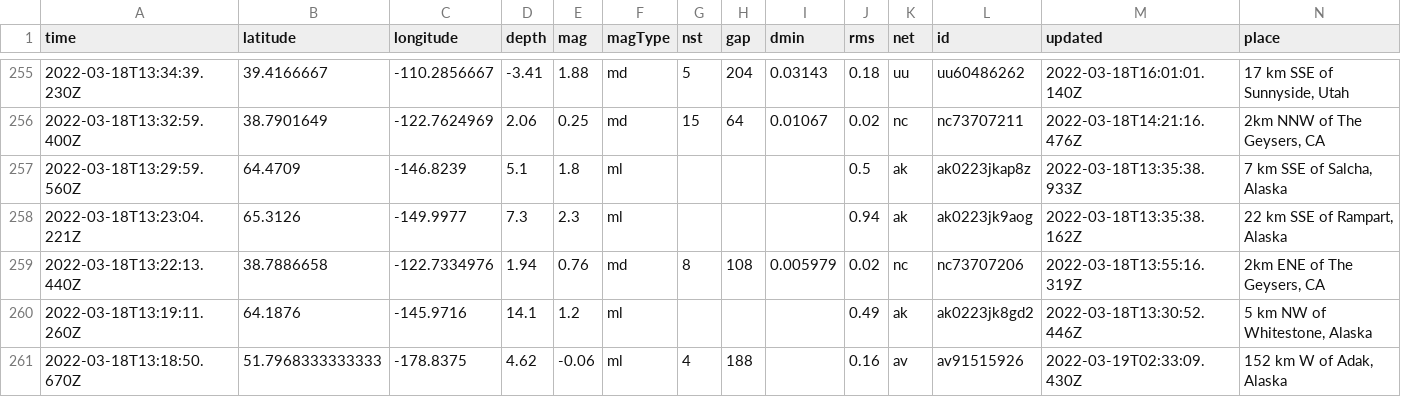
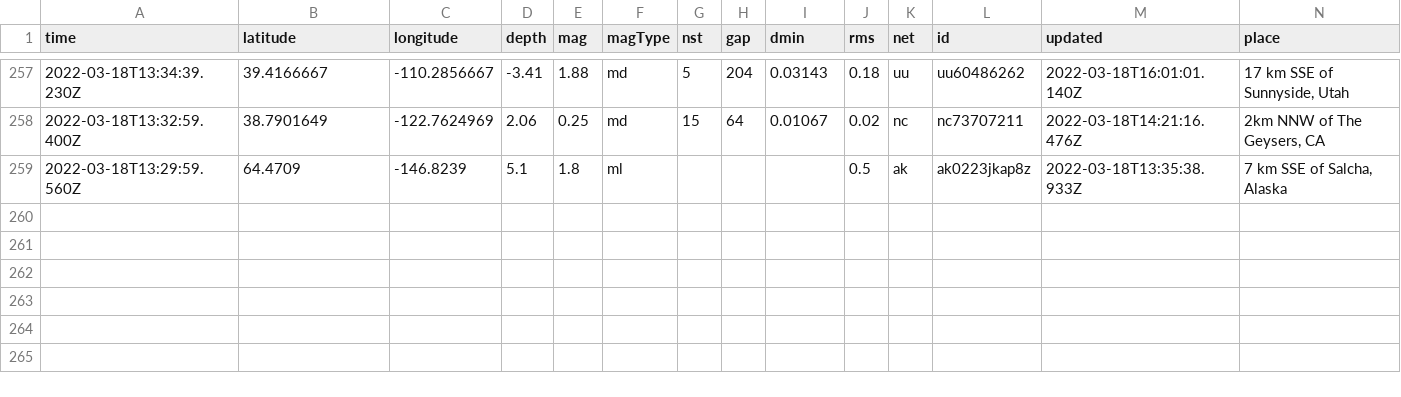
Before and after one commit to lambrechts/nicar2022-github-actions, a CSV file: usgs_current.csv, drawn as a sheet; only a part is shown, gaps mark what is left out; removed rows and columns are numbered as before the commit, all else as after; rows hold the shown columns only; the diff covers the shown part only; the diff names each change by its address in the sheet, - before the commit and + after, or states it on an @@ line.

```diff
--- a/usgs_current.csv
+++ b/usgs_current.csv
-row 258: 2022-03-18T13:23:04.221Z | 65.3126 | -149.9977 | 7.3 | 2.3 | ml |  |  |  | 0.94 | ak | ak0223jk9aog | 2022-03-18T13:35:38.162Z | 22 km SSE of Rampart, Alaska
-row 259: 2022-03-18T13:22:13.440Z | 38.7886658 | -122.7334976 | 1.94 | 0.76 | md | 8 | 108 | 0.005979 | 0.02 | nc | nc73707206 | 2022-03-18T13:55:16.319Z | 2km ENE of The Geysers, CA
-row 260: 2022-03-18T13:19:11.260Z | 64.1876 | -145.9716 | 14.1 | 1.2 | ml |  |  |  | 0.49 | ak | ak0223jk8gd2 | 2022-03-18T13:30:52.446Z | 5 km NW of Whitestone, Alaska
-row 261: 2022-03-18T13:18:50.670Z | 51.7968333333333 | -178.8375 | 4.62 | -0.06 | ml | 4 | 188 |  | 0.16 | av | av91515926 | 2022-03-19T02:33:09.430Z | 152 km W of Adak, Alaska
```
Also changed, not shown: 2 added rows, 3 removed rows and 5 edited cells elsewhere in this file, usgs_main.csv.
